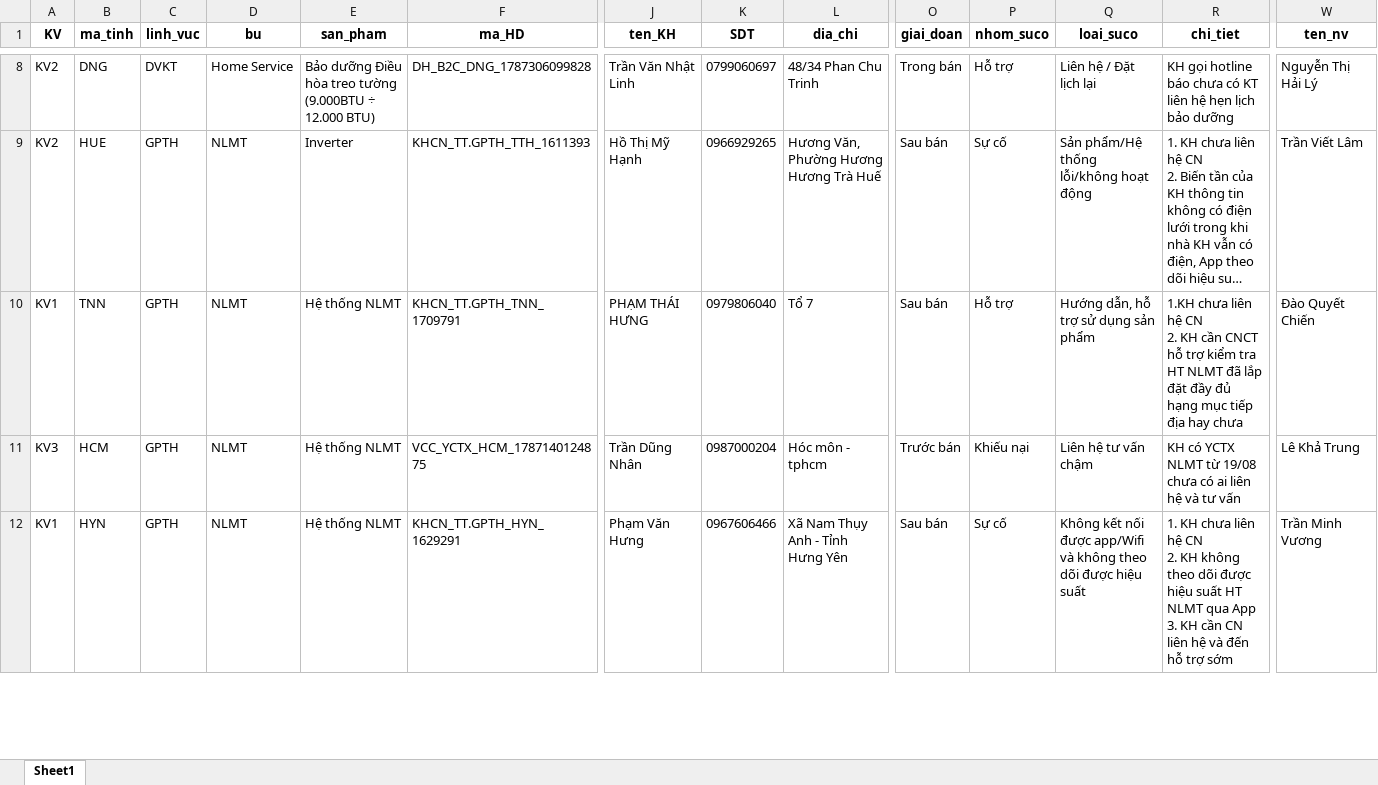
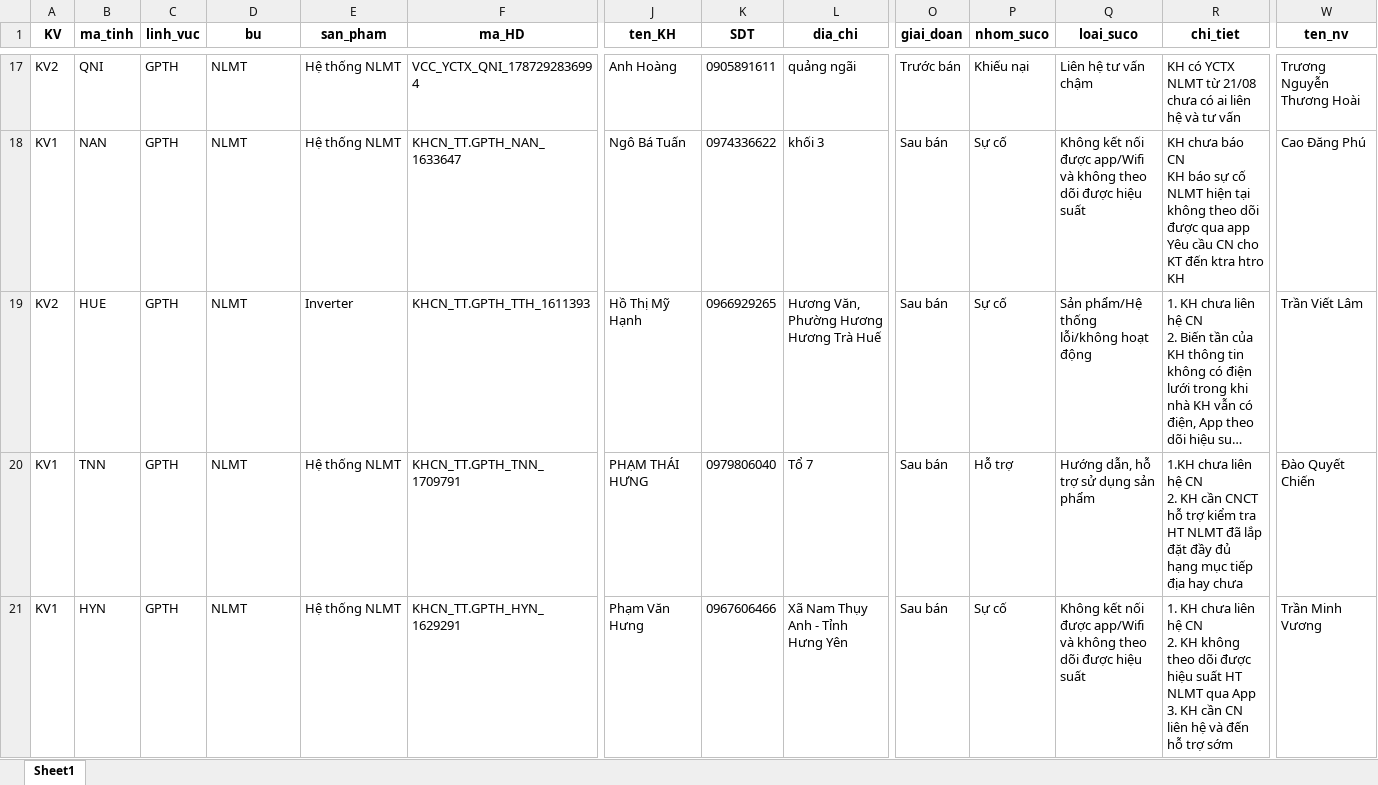
Before and after one commit to Nhunggg1612/dashboard-PAKH, an Excel workbook: data/3.R_pakh.xlsx, sheet Sheet1, drawn as a sheet; only a part is shown, gaps mark what is left out; long unchanged cells end in …; values as stored, in another font and other column widths than the file's, no borders; removed rows and columns are numbered as before the commit, all else as after; rows hold the shown columns only; ↵ is a line break in a cell; the diff covers the shown part only; the diff names each change by its address in the sheet, - before the commit and + after, or states it on an @@ line.

```diff
--- a/data/3.R_pakh.xlsx (sheet Sheet1)
+++ b/data/3.R_pakh.xlsx (sheet Sheet1)
-B17 (ma_tinh): DNG
+B17 (ma_tinh): QNI
-C17 (linh_vuc): DVKT
+C17 (linh_vuc): GPTH
-D17 (bu): Home Service
+D17 (bu): NLMT
-E17 (san_pham): Bảo dưỡng Điều hòa treo tường (9.000BTU ÷ 12.000 BTU)
+E17 (san_pham): Hệ thống NLMT
-F17 (ma_HD): DH_B2C_DNG_1787306099828
+F17 (ma_HD): VCC_YCTX_QNI_1787292836994
-J17 (ten_KH): Trần Văn Nhật Linh
+J17 (ten_KH): Anh Hoàng
-K17 (SDT): 0799060697
+K17 (SDT): 0905891611
-L17 (dia_chi): 48/34 Phan Chu Trinh
+L17 (dia_chi): quảng ngãi
-O17 (giai_doan): Trong bán
+O17 (giai_doan): Trước bán
-P17 (nhom_suco): Hỗ trợ
+P17 (nhom_suco): Khiếu nại
-Q17 (loai_suco): Liên hệ / Đặt lịch lại
+Q17 (loai_suco): Liên hệ tư vấn chậm
-R17 (chi_tiet): KH gọi hotline báo chưa có KT liên hệ hẹn lịch bảo dưỡng
+R17 (chi_tiet): KH có YCTX NLMT từ 21/08 chưa có ai liên hệ và tư vấn
-W17 (ten_nv): Nguyễn Thị Hải Lý
+W17 (ten_nv): Trương Nguyễn Thương Hoài
+row 18: KV1 | NAN | GPTH | NLMT | Hệ thống NLMT | KHCN_TT.GPTH_NAN_1633647 | Ngô Bá Tuấn | 0974336622 | khối 3 | Sau bán | Sự cố | Không kết nối được app/Wifi và không theo dõi được hiệu suất | KH chưa báo CN ↵ KH báo sự cố NLMT hiện tại không theo dõi được qua app ↵ Yêu cầu CN cho KT đến ktra htro KH | Cao Đăng Phú
-row 11: KV3 | HCM | GPTH | NLMT | Hệ thống NLMT | VCC_YCTX_HCM_1787140124875 | Trần Dũng Nhân | 0987000204 | Hóc môn - tphcm | Trước bán | Khiếu nại | Liên hệ tư vấn chậm | KH có YCTX NLMT từ 19/08 chưa có ai liên hệ và tư vấn | Lê Khả Trung
```
Also changed, not shown: 9 added rows, 10 removed rows and 46 edited cells elsewhere in this sheet, data/5.R_pakh_hoan_thanh.xlsx, 11 other files.
